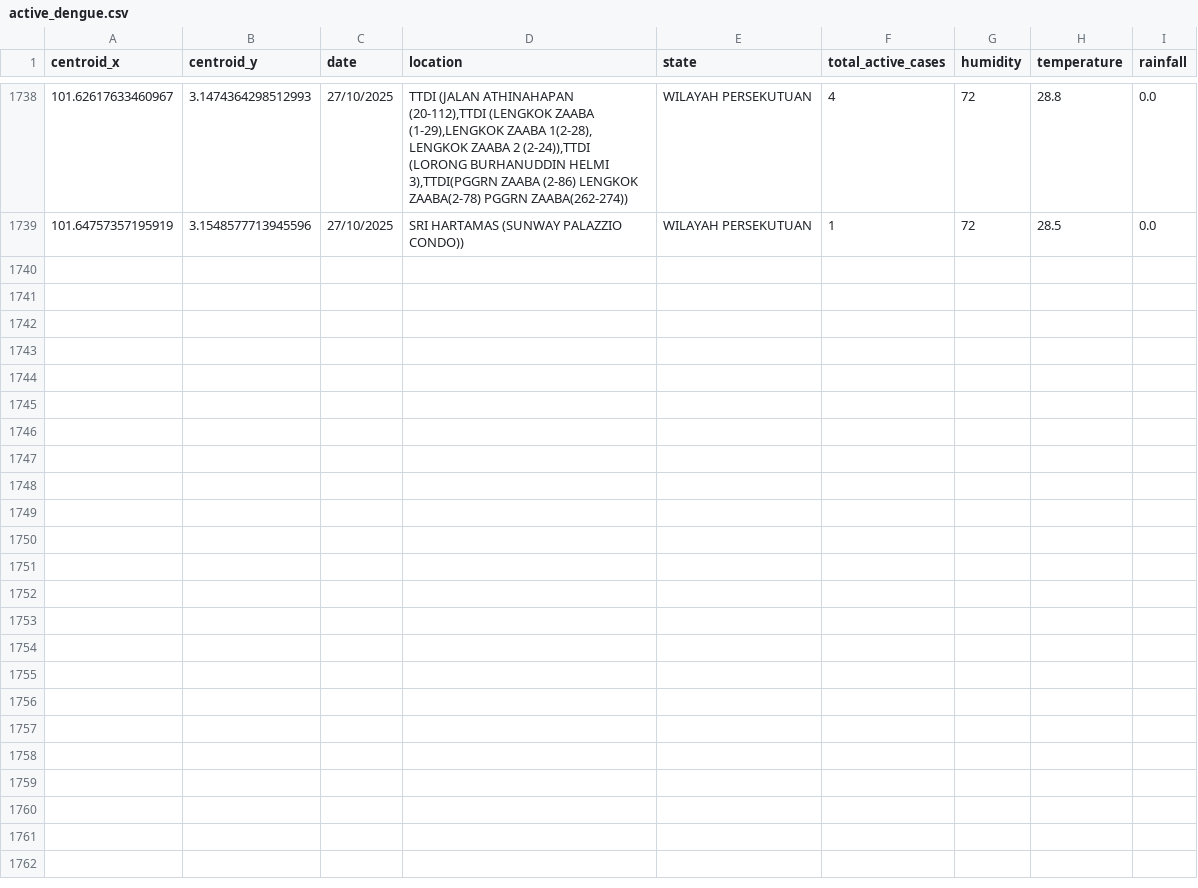
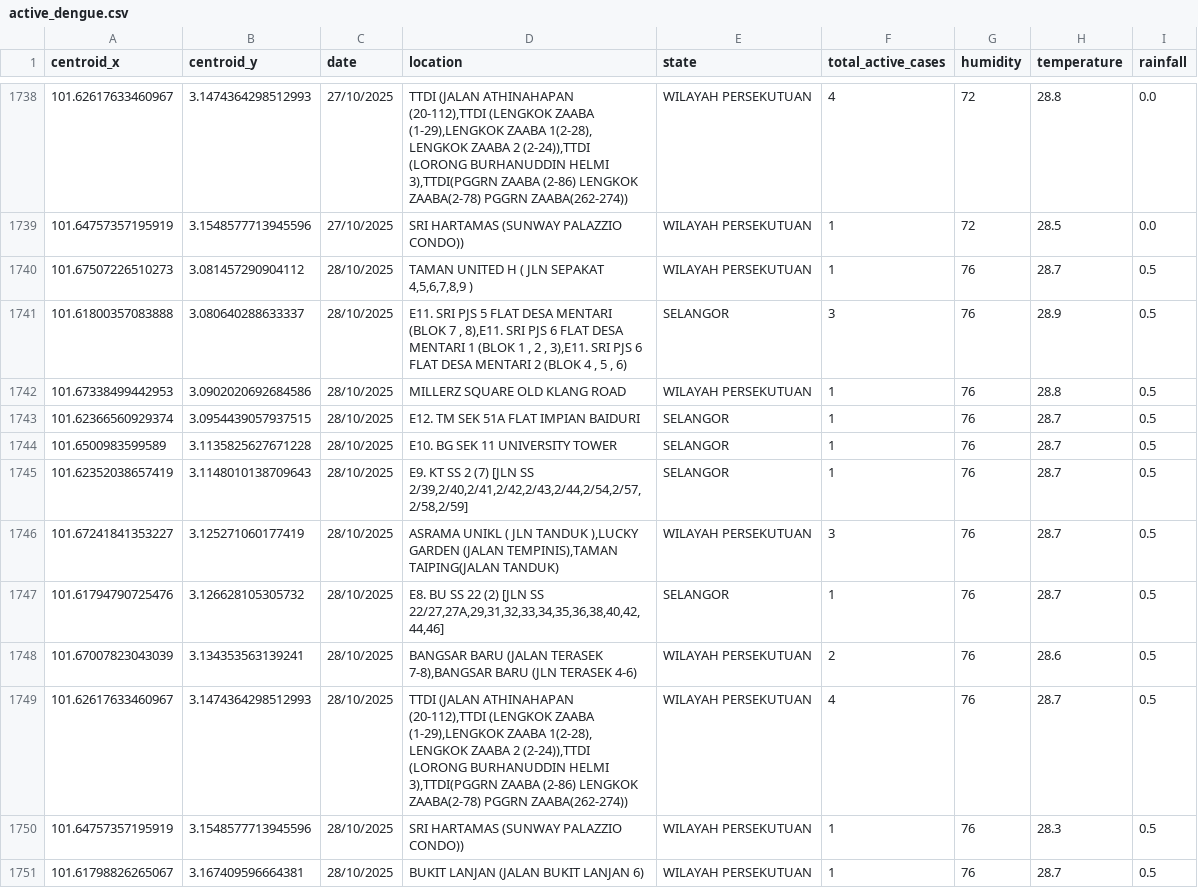
Before and after one commit to adamarbain/drone4dengue, a CSV file: daily-scrap-dengue-data/active_dengue.csv, drawn as a sheet; only a part is shown, gaps mark what is left out; the diff names each change by its address in the sheet, - before the commit and + after, or states it on an @@ line.

```diff
--- a/daily-scrap-dengue-data/active_dengue.csv
+++ b/daily-scrap-dengue-data/active_dengue.csv
+row 1740: 101.67507226510273 | 3.081457290904112 | 28/10/2025 | TAMAN UNITED H ( JLN SEPAKAT 4,5,6,7,8,9 ) | WILAYAH PERSEKUTUAN | 1 | 76 | 28.7 | 0.5
+row 1741: 101.61800357083888 | 3.080640288633337 | 28/10/2025 | E11. SRI PJS 5 FLAT DESA MENTARI (BLOK 7 , 8),E11. SRI PJS 6 FLAT DESA MENTARI 1 (BLOK 1 , 2 , 3),E11. SRI PJS 6 FLAT DESA MENTARI 2 (BLOK 4 , 5 , 6) | SELANGOR | 3 | 76 | 28.9 | 0.5
+row 1742: 101.67338499442953 | 3.0902020692684586 | 28/10/2025 | MILLERZ SQUARE OLD KLANG ROAD | WILAYAH PERSEKUTUAN | 1 | 76 | 28.8 | 0.5
+row 1743: 101.62366560929374 | 3.0954439057937515 | 28/10/2025 | E12. TM SEK 51A FLAT IMPIAN BAIDURI | SELANGOR | 1 | 76 | 28.7 | 0.5
+row 1744: 101.6500983599589 | 3.1135825627671228 | 28/10/2025 | E10. BG SEK 11 UNIVERSITY TOWER | SELANGOR | 1 | 76 | 28.7 | 0.5
+row 1745: 101.62352038657419 | 3.1148010138709643 | 28/10/2025 | E9. KT SS 2 (7) [JLN SS 2/39,2/40,2/41,2/42,2/43,2/44,2/54,2/57,2/58,2/59] | SELANGOR | 1 | 76 | 28.7 | 0.5
+row 1746: 101.67241841353227 | 3.125271060177419 | 28/10/2025 | ASRAMA UNIKL ( JLN TANDUK ),LUCKY GARDEN (JALAN TEMPINIS),TAMAN TAIPING(JALAN TANDUK) | WILAYAH PERSEKUTUAN | 3 | 76 | 28.7 | 0.5
+row 1747: 101.61794790725476 | 3.126628105305732 | 28/10/2025 | E8. BU SS 22 (2) [JLN SS 22/27,27A,29,31,32,33,34,35,36,38,40,42,44,46] | SELANGOR | 1 | 76 | 28.7 | 0.5
+row 1748: 101.67007823043039 | 3.134353563139241 | 28/10/2025 | BANGSAR BARU (JALAN TERASEK 7-8),BANGSAR BARU (JLN TERASEK 4-6) | WILAYAH PERSEKUTUAN | 2 | 76 | 28.6 | 0.5
+row 1749: 101.62617633460967 | 3.1474364298512993 | 28/10/2025 | TTDI (JALAN ATHINAHAPAN (20-112),TTDI (LENGKOK ZAABA (1-29),LENGKOK ZAABA 1(2-28), LENGKOK ZAABA 2 (2-24)),TTDI (LORONG BURHANUDDIN HELMI 3),TTDI(PGGRN ZAABA (2-86) LENGKOK ZAABA(2-78) PGGRN ZAABA(262-274)) | WILAYAH PERSEKUTUAN | 4 | 76 | 28.7 | 0.5
+row 1750: 101.64757357195919 | 3.1548577713945596 | 28/10/2025 | SRI HARTAMAS (SUNWAY PALAZZIO CONDO)) | WILAYAH PERSEKUTUAN | 1 | 76 | 28.3 | 0.5
+row 1751: 101.61798826265067 | 3.167409596664381 | 28/10/2025 | BUKIT LANJAN (JALAN BUKIT LANJAN 6) | WILAYAH PERSEKUTUAN | 1 | 76 | 28.7 | 0.5
```
Also changed, not shown: daily-scrap-dengue-data/dengue_hotspot.csv, 8 other files.
